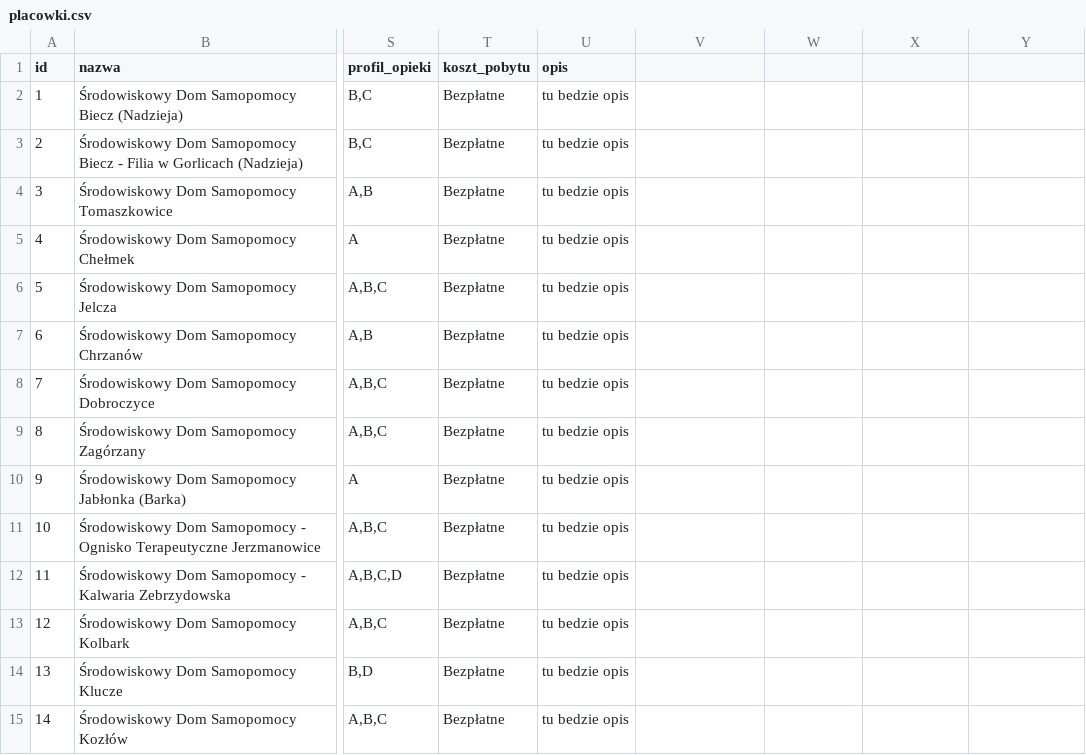
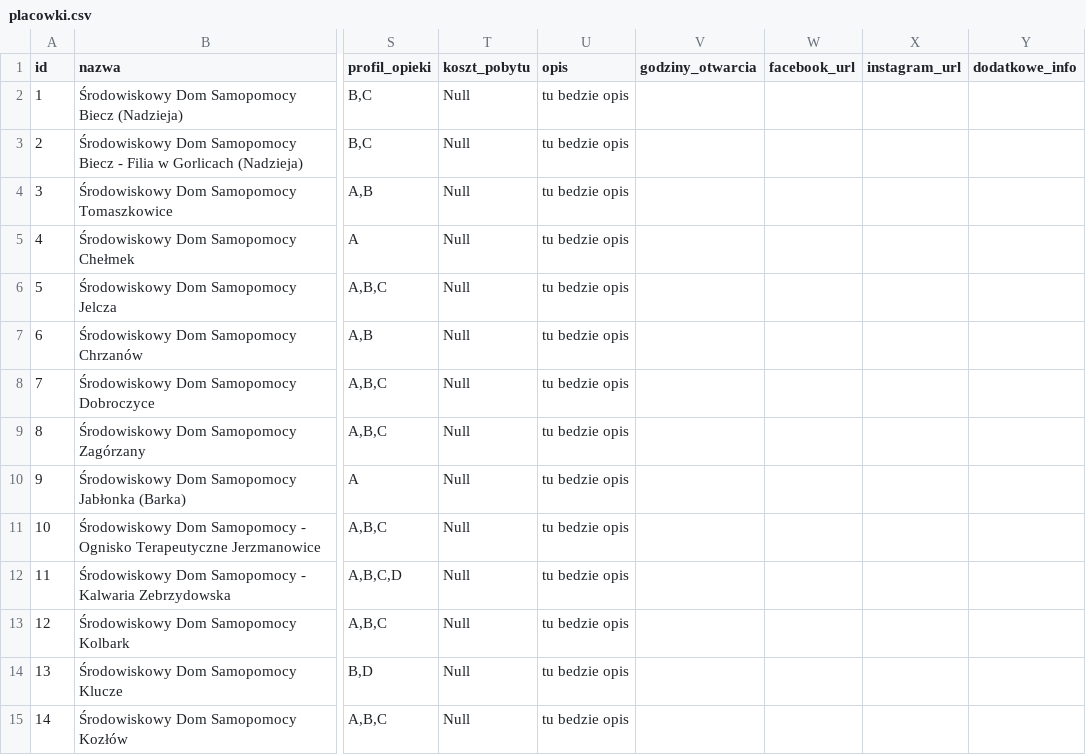
Before and after one commit to Kaczor4444/kompas-seniora, a CSV file: data/placowki.csv, drawn as a sheet; only a part is shown, gaps mark what is left out; the diff covers the shown part only; the diff names each change by its address in the sheet, - before the commit and + after, or states it on an @@ line.

```diff
--- a/data/placowki.csv
+++ b/data/placowki.csv
-V1: (empty)
+V1: godziny_otwarcia
-W1: (empty)
+W1: facebook_url
-X1: (empty)
+X1: instagram_url
-Y1: (empty)
+Y1: dodatkowe_info
-T2:T15 (koszt_pobytu): Bezpłatne
+T2:T15 (koszt_pobytu): Null
```
Also changed, not shown: 4 added rows and 18 edited cells elsewhere in this file, 14 other files.
